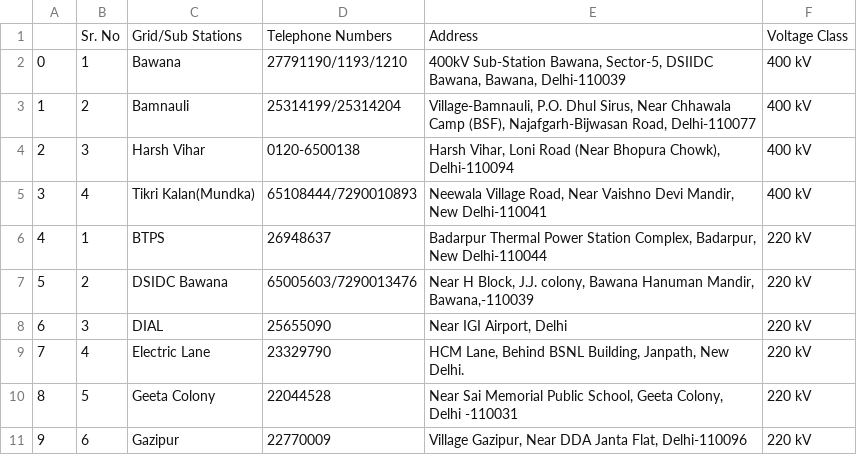
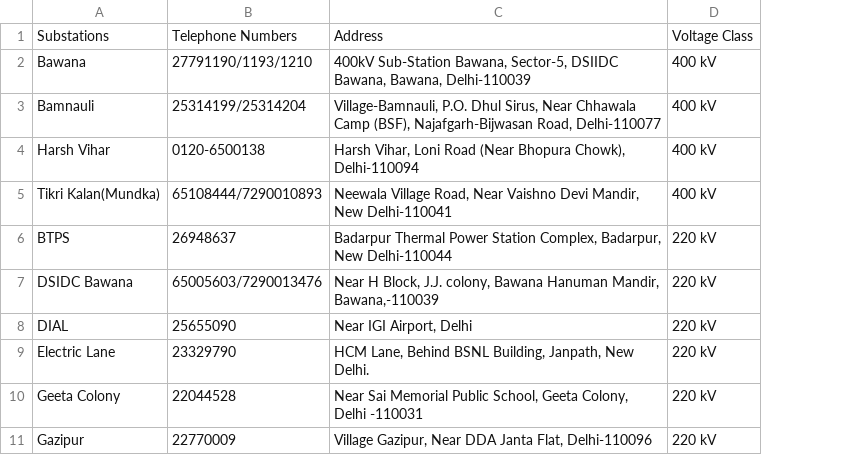
Before and after one commit to AnirudhK47/EV_charging_stations, a CSV file: Code/Substation_list_Delhi.csv, drawn as a sheet; only a part is shown; removed rows and columns are numbered as before the commit, all else as after; the diff names each change by its address in the sheet, - before the commit and + after, or states it on an @@ line.

```diff
--- a/Code/Substation_list_Delhi.csv
+++ b/Code/Substation_list_Delhi.csv
-column A, rows 2-11: 0 | 1 | 2 | 3 | 4 | 5 | 6 | 7 | 8 | 9
-column B, rows 1-11: Sr. No | 1 | 2 | 3 | 4 | 1 | 2 | 3 | 4 | 5 | 6
-A1: Grid/Sub Stations
+A1: Substations
```
Also changed, not shown: 4 other files.
